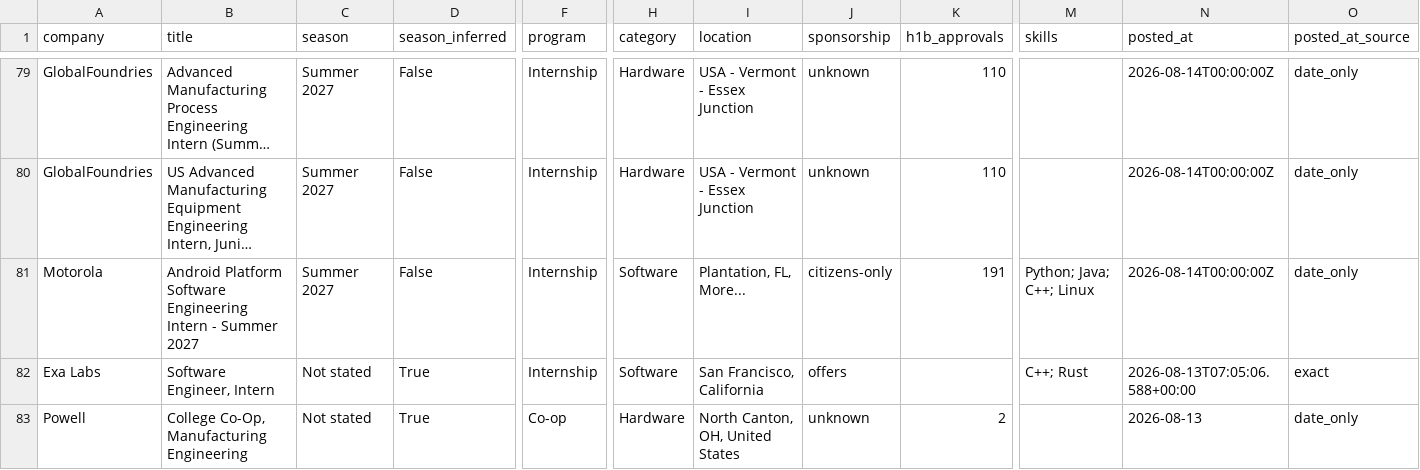
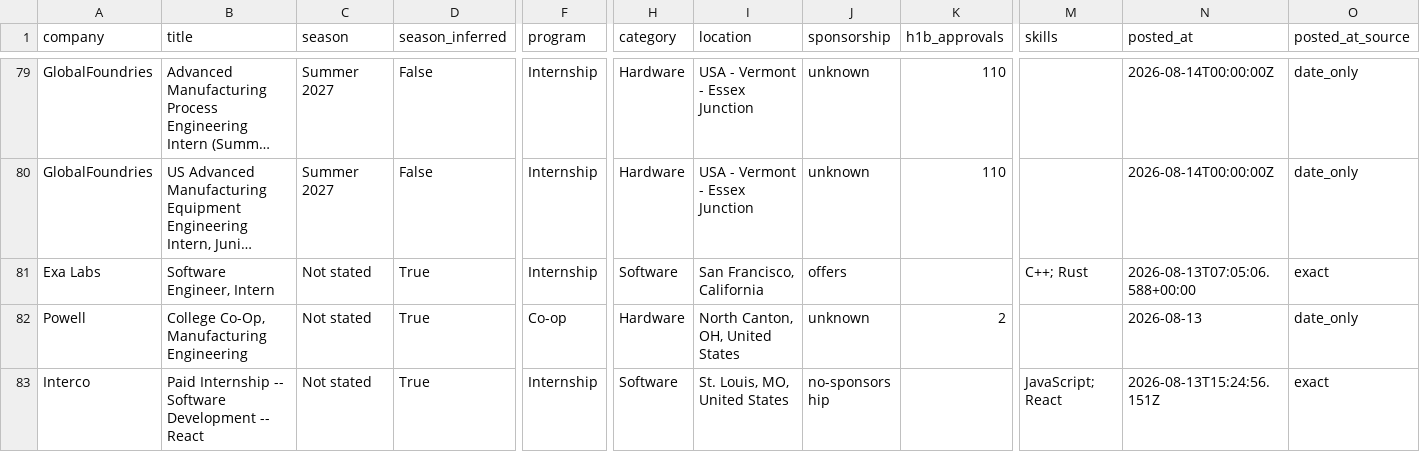
Before and after one commit to HeyIniHere/Automated-List-Of-Summer-2027-and-Fall-2026-MechEng-Internships, a CSV file: data/internships.csv, drawn as a sheet; only a part is shown, gaps mark what is left out; the shorter side is filled out with more unchanged rows; long unchanged cells end in …; rows hold the shown columns only; the diff names each change by its address in the sheet, - before the commit and + after, or states it on an @@ line.

```diff
--- a/data/internships.csv
+++ b/data/internships.csv
-row 81: Motorola | Android Platform Software Engineering Intern - Summer 2027 | Summer 2027 | False | Internship | Software | Plantation, FL, More... | citizens-only | 191 | Python; Java; C++; Linux | 2026-08-14T00:00:00Z | date_only
```
Also changed, not shown: docs/internships.csv, 12 other files.
